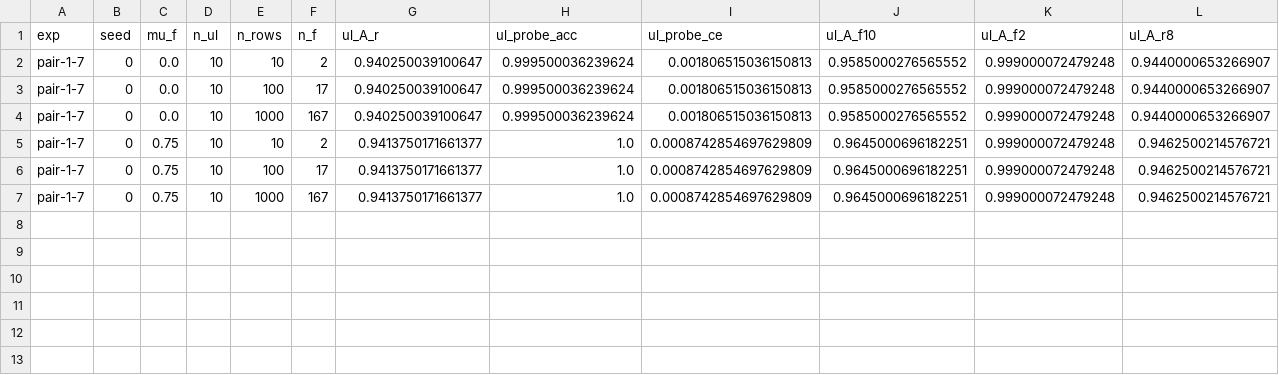
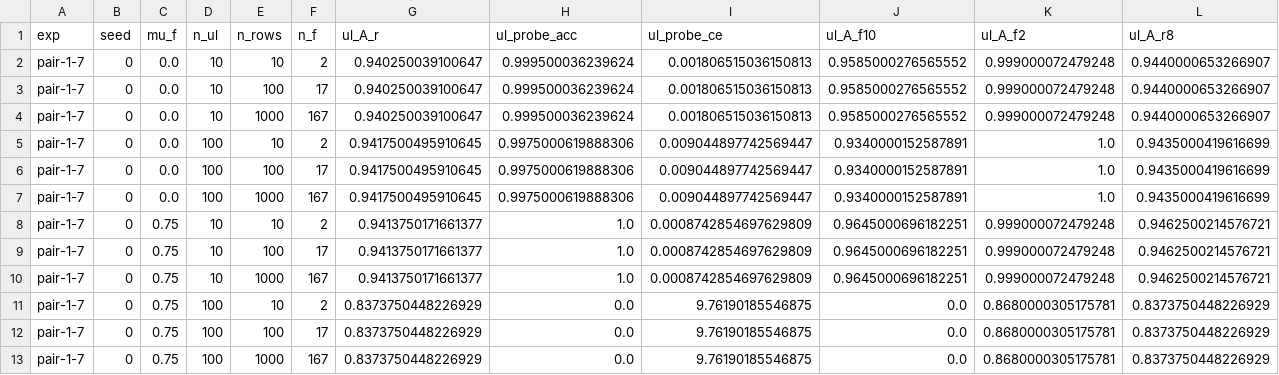
Before and after one commit to Nico31415/toy-unlearning, a CSV file: ceaug/relearn_sweep.csv, drawn as a sheet; only a part is shown; rows hold the shown columns only; the diff names each change by its address in the sheet, - before the commit and + after, or states it on an @@ line.

```diff
--- a/ceaug/relearn_sweep.csv
+++ b/ceaug/relearn_sweep.csv
+row 5: pair-1-7 | 0 | 0.0 | 100 | 10 | 2 | 0.9417500495910645 | 0.9975000619888306 | 0.009044897742569447 | 0.9340000152587891 | 1.0 | 0.9435000419616699
+row 6: pair-1-7 | 0 | 0.0 | 100 | 100 | 17 | 0.9417500495910645 | 0.9975000619888306 | 0.009044897742569447 | 0.9340000152587891 | 1.0 | 0.9435000419616699
+row 7: pair-1-7 | 0 | 0.0 | 100 | 1000 | 167 | 0.9417500495910645 | 0.9975000619888306 | 0.009044897742569447 | 0.9340000152587891 | 1.0 | 0.9435000419616699
+row 11: pair-1-7 | 0 | 0.75 | 100 | 10 | 2 | 0.8373750448226929 | 0.0 | 9.76190185546875 | 0.0 | 0.8680000305175781 | 0.8373750448226929
+row 12: pair-1-7 | 0 | 0.75 | 100 | 100 | 17 | 0.8373750448226929 | 0.0 | 9.76190185546875 | 0.0 | 0.8680000305175781 | 0.8373750448226929
+row 13: pair-1-7 | 0 | 0.75 | 100 | 1000 | 167 | 0.8373750448226929 | 0.0 | 9.76190185546875 | 0.0 | 0.8680000305175781 | 0.8373750448226929
```
Also changed, not shown: mseaug/relearn_sweep.csv, 11 other files.
